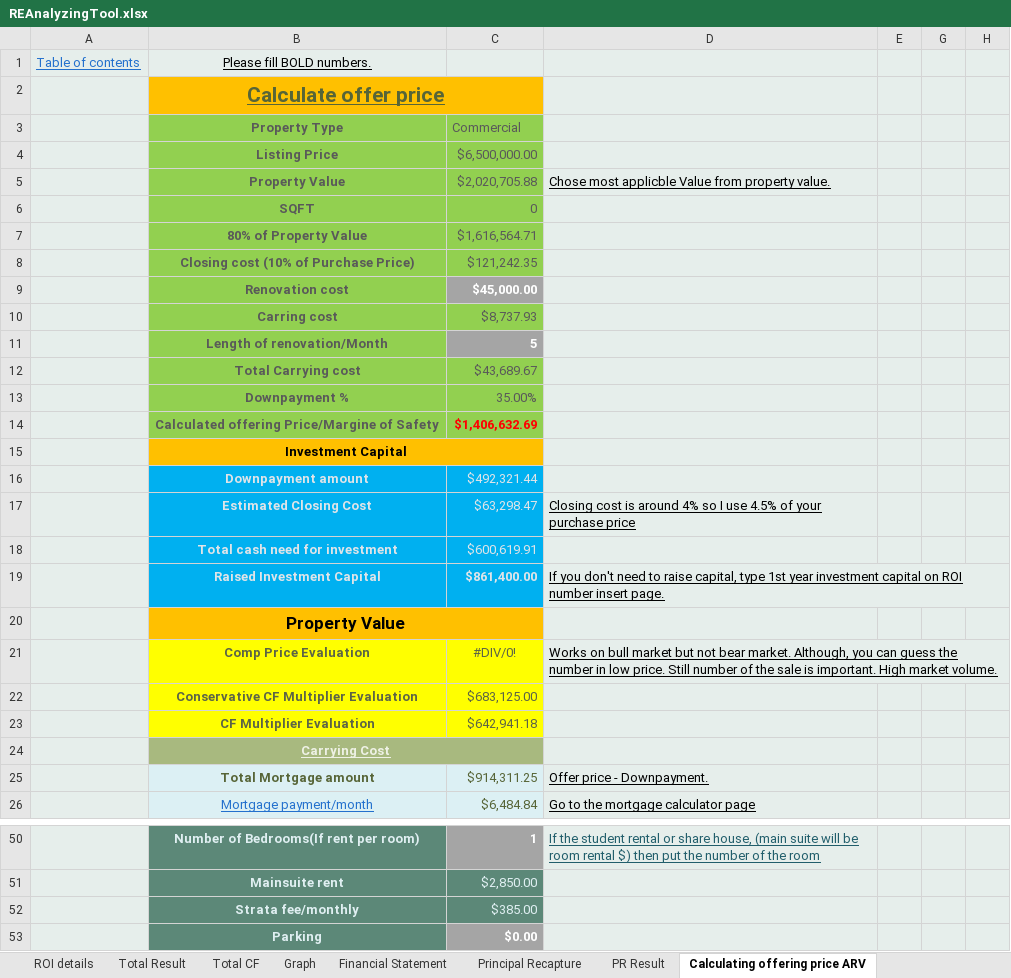
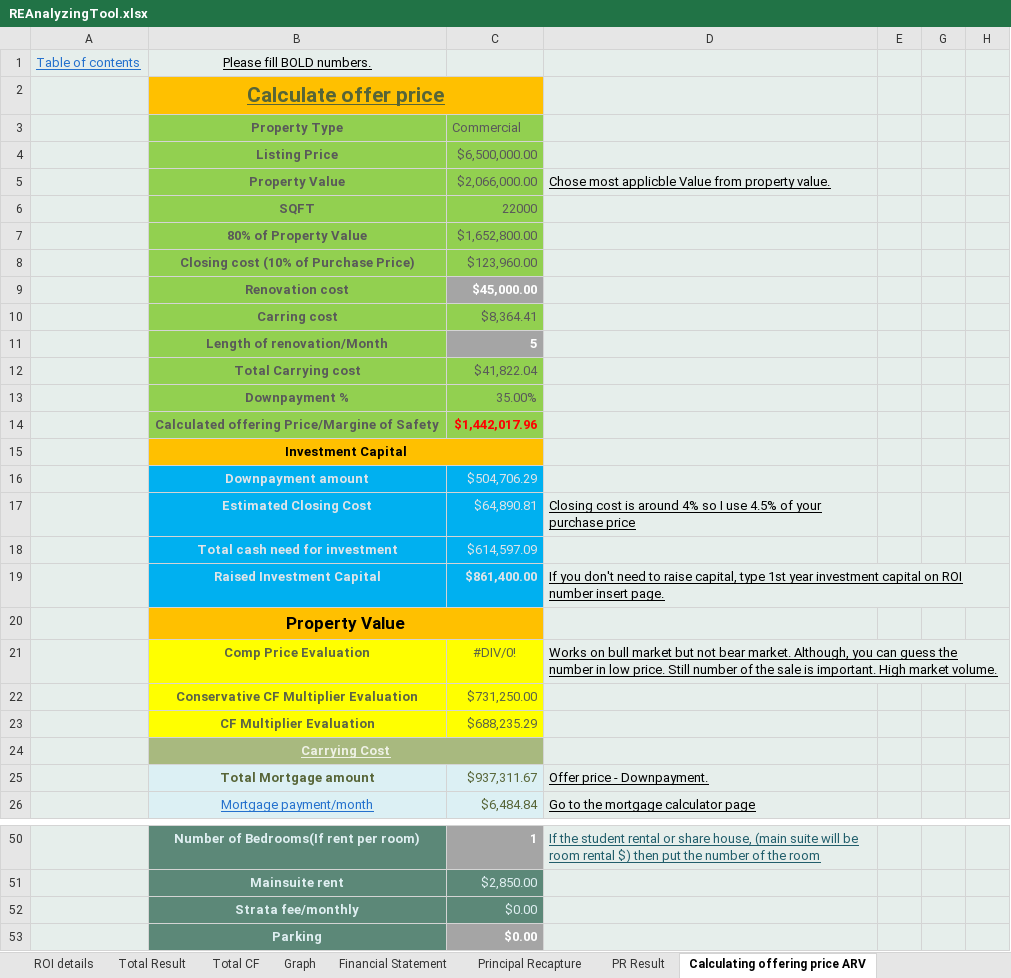
Before and after one commit to masaichig0/Data-Analysis-Project-1, an Excel workbook: REAnalyzingTool.xlsx, sheet Calculating offering price ARV, drawn as a sheet; only a part is shown, gaps mark what is left out; values as stored, in another font and other column widths than the file's, no borders; charts and pictures not drawn; the diff covers the shown part only; the diff names each change by its address in the sheet, - before the commit and + after, or states it on an @@ line.

```diff
--- a/REAnalyzingTool.xlsx (sheet Calculating offering price ARV)
+++ b/REAnalyzingTool.xlsx (sheet Calculating offering price ARV)
-C5: $2,020,705.88
+C5: $2,066,000.00
-C6: 0
+C6: 22000
-C7: $1,616,564.71
+C7: $1,652,800.00
-C8: $121,242.35
+C8: $123,960.00
-C10: $8,737.93
+C10: $8,364.41
-C12: $43,689.67
+C12: $41,822.04
-C14: $1,406,632.69
+C14: $1,442,017.96
-C16: $492,321.44
+C16: $504,706.29
-C17: $63,298.47
+C17: $64,890.81
-C18: $600,619.91
+C18: $614,597.09
-C22: $683,125.00
+C22: $731,250.00
-C23: $642,941.18
+C23: $688,235.29
-C25: $914,311.25
+C25: $937,311.67
-C52: $385.00
+C52: $0.00
```
Also changed, not shown: 20 edited cells elsewhere in this sheet, sheet ROI details, sheet ROI Detail ARV, sheet Total CF, sheet Total Result, sheet Calculating offering price, sheet Outputs, 7 more sheets, hidden cells, charts or pictures, 1 other file.
